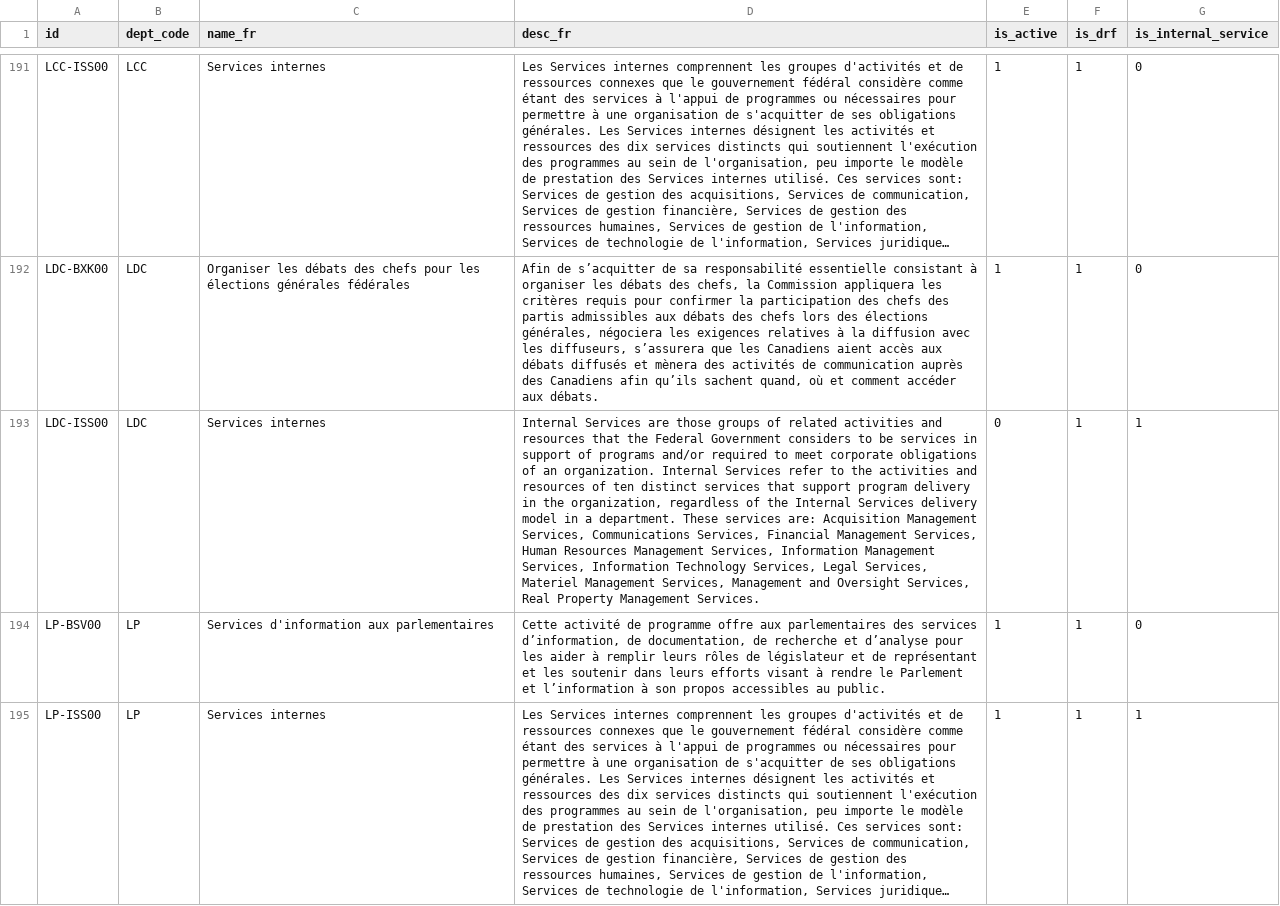
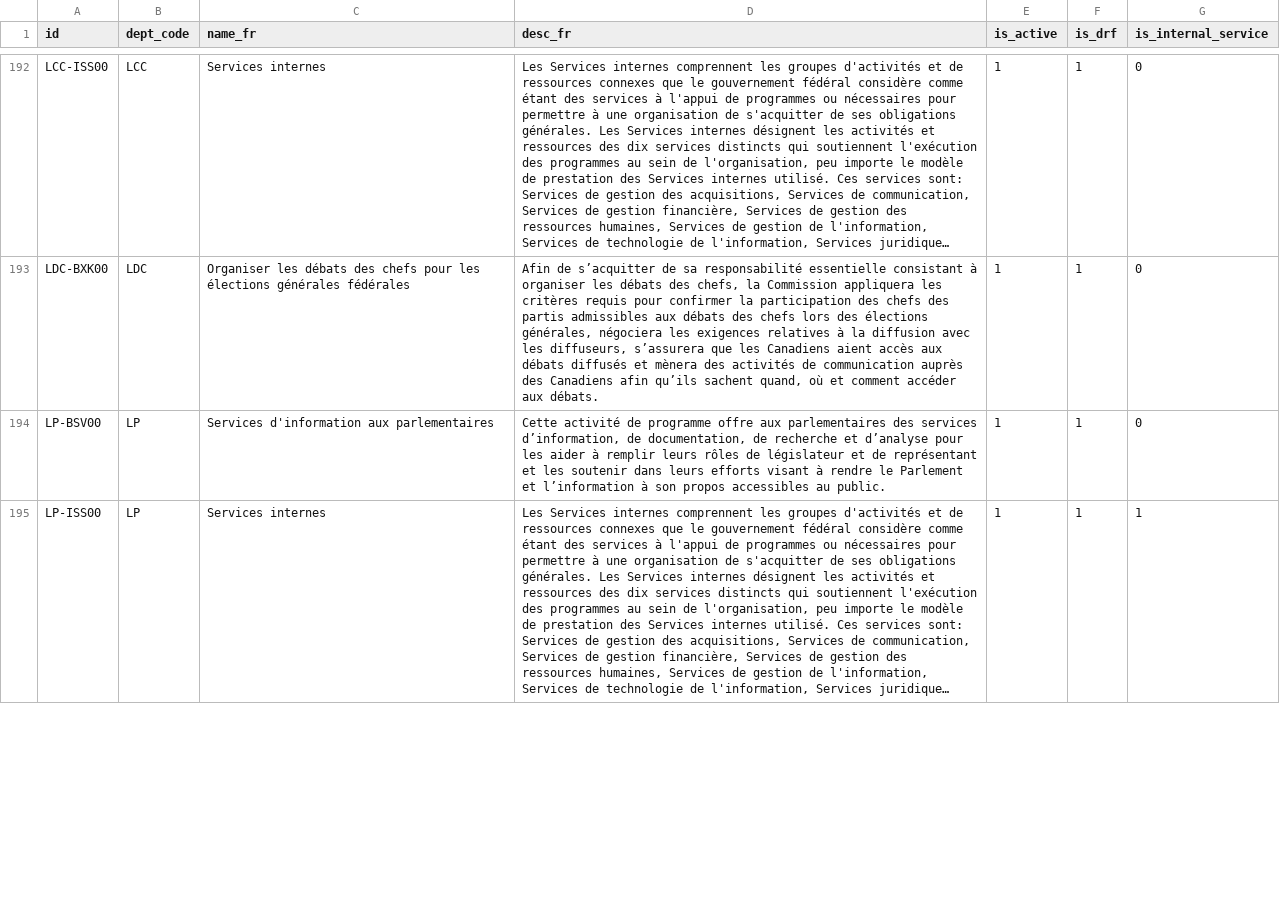
Before and after one commit to TBS-EACPD/infobase, a CSV file: data/crso_fr.csv, drawn as a sheet; only a part is shown, gaps mark what is left out; long unchanged cells end in …; removed rows and columns are numbered as before the commit, all else as after; the diff covers the shown part only; the diff names each change by its address in the sheet, - before the commit and + after, or states it on an @@ line.

```diff
--- a/data/crso_fr.csv
+++ b/data/crso_fr.csv
-row 193: LDC-ISS00 | LDC | Services internes | Internal Services are those groups of related activities and resources that the Federal Government considers to be services in support of programs and/or required to meet corporate obligations of an organization. Internal Services refer to the activities and resources of ten distinct services that support program delivery in the organization, regardless of the Internal Services delivery model in a department. These services are: Acquisition Management Services, Communications Services, Financial Management Services, Human Resources Management Services, Information Management Services, Information Technology Services, Legal Services, Materiel Management Services, Management and Oversight Services, Real Property Management Services. | 0 | 1 | 1
```
Also changed, not shown: 8 added rows and 11 edited cells elsewhere in this file, data/crso.csv, data/glossary.csv, 23 other files.
